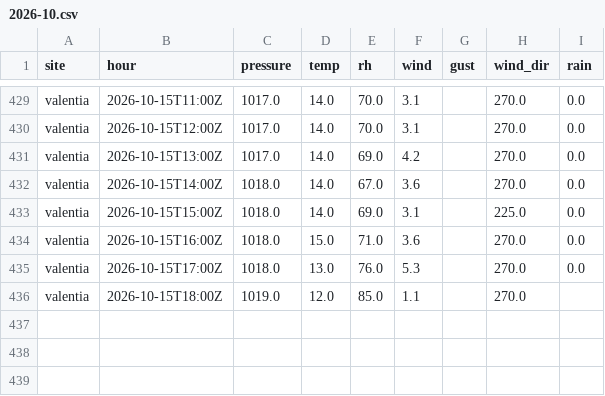
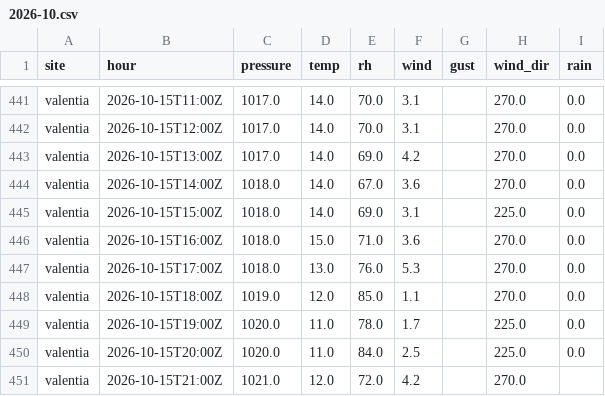
Before and after one commit to lgriffin/weatherlink_website, a CSV file: neighbours/met-eireann/2026-10.csv, drawn as a sheet; only a part is shown, gaps mark what is left out; the diff covers the shown part only.

```diff
--- a/neighbours/met-eireann/2026-10.csv
+++ b/neighbours/met-eireann/2026-10.csv
@@ -435,2 +447,5 @@ valentia,2026-10-15T16:00Z,1018.0,15.0,71.0,3.6,,270.0,0.0
 valentia,2026-10-15T17:00Z,1018.0,13.0,76.0,5.3,,270.0,0.0
-valentia,2026-10-15T18:00Z,1019.0,12.0,85.0,1.1,,270.0,
+valentia,2026-10-15T18:00Z,1019.0,12.0,85.0,1.1,,270.0,0.0
+valentia,2026-10-15T19:00Z,1020.0,11.0,78.0,1.7,,225.0,0.0
+valentia,2026-10-15T20:00Z,1020.0,11.0,84.0,2.5,,225.0,0.0
+valentia,2026-10-15T21:00Z,1021.0,12.0,72.0,4.2,,270.0,
```
Also changed, not shown: 12 added rows and 4 edited cells elsewhere in this file, neighbours/iwbn/2026-10.csv, 1 other file.
